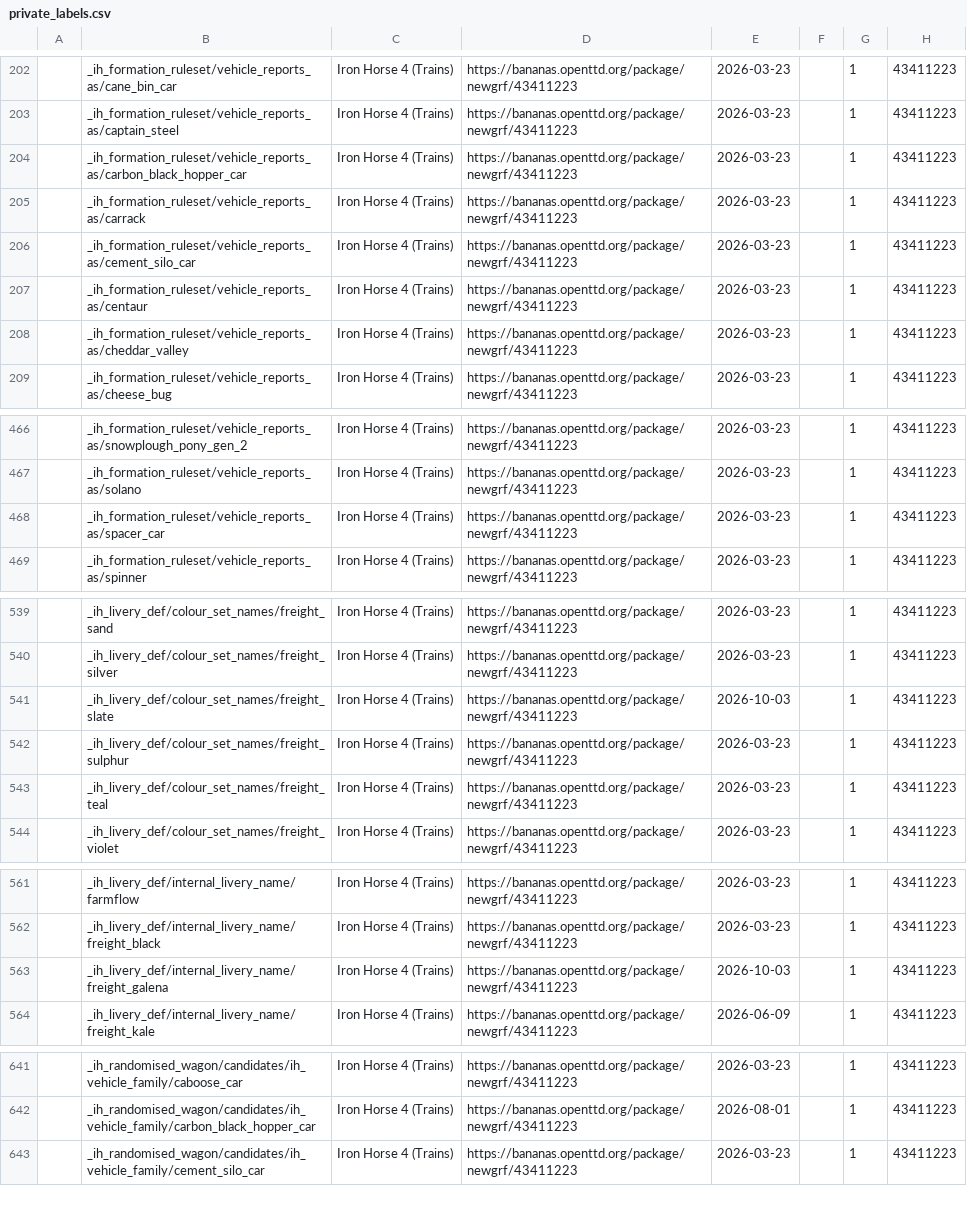
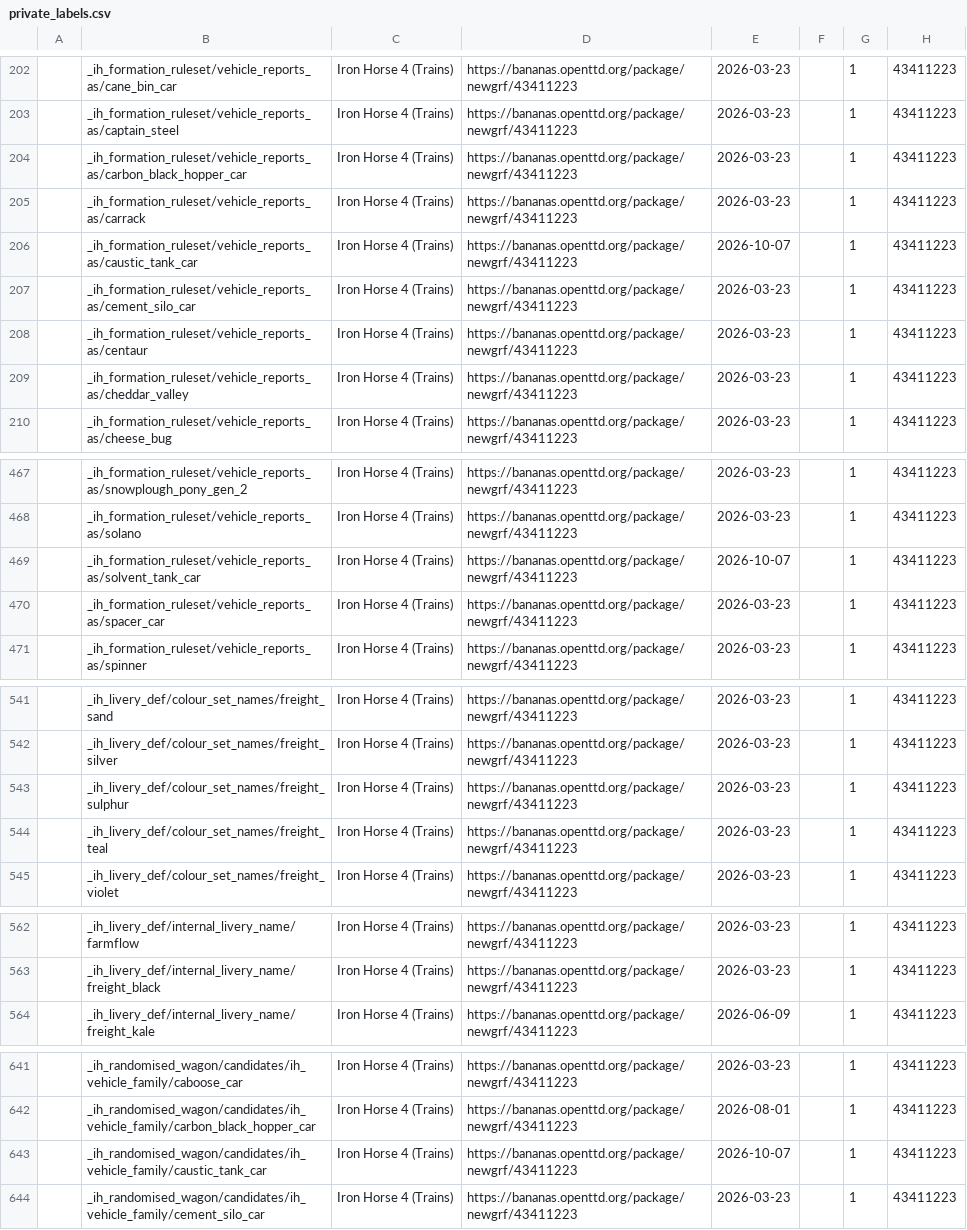
Before and after one commit to Rito13/BaNaNaS-get_badge_labels, a CSV file: gen_docs/badges/private_labels.csv, drawn as a sheet; only a part is shown, gaps mark what is left out; the diff covers the shown part only.

```diff
--- a/gen_docs/badges/private_labels.csv
+++ b/gen_docs/badges/private_labels.csv
@@ -205,2 +205,3 @@
 ,"_ih_formation_ruleset/vehicle_reports_as/carrack","Iron Horse 4 (Trains)",https://bananas.openttd.org/package/newgrf/43411223,2026-03-23,"",1,"43411223"
+,"_ih_formation_ruleset/vehicle_reports_as/caustic_tank_car","Iron Horse 4 (Trains)",https://bananas.openttd.org/package/newgrf/43411223,2026-10-07,"",1,"43411223"
 ,"_ih_formation_ruleset/vehicle_reports_as/cement_silo_car","Iron Horse 4 (Trains)",https://bananas.openttd.org/package/newgrf/43411223,2026-03-23,"",1,"43411223"
@@ -467,2 +468,3 @@
 ,"_ih_formation_ruleset/vehicle_reports_as/solano","Iron Horse 4 (Trains)",https://bananas.openttd.org/package/newgrf/43411223,2026-03-23,"",1,"43411223"
+,"_ih_formation_ruleset/vehicle_reports_as/solvent_tank_car","Iron Horse 4 (Trains)",https://bananas.openttd.org/package/newgrf/43411223,2026-10-07,"",1,"43411223"
 ,"_ih_formation_ruleset/vehicle_reports_as/spacer_car","Iron Horse 4 (Trains)",https://bananas.openttd.org/package/newgrf/43411223,2026-03-23,"",1,"43411223"
@@ -540,3 +542,2 @@
 ,"_ih_livery_def/colour_set_names/freight_silver","Iron Horse 4 (Trains)",https://bananas.openttd.org/package/newgrf/43411223,2026-03-23,"",1,"43411223"
-,"_ih_livery_def/colour_set_names/freight_slate","Iron Horse 4 (Trains)",https://bananas.openttd.org/package/newgrf/43411223,2026-10-03,"",1,"43411223"
 ,"_ih_livery_def/colour_set_names/freight_sulphur","Iron Horse 4 (Trains)",https://bananas.openttd.org/package/newgrf/43411223,2026-03-23,"",1,"43411223"
@@ -562,3 +563,2 @@
 ,"_ih_livery_def/internal_livery_name/freight_black","Iron Horse 4 (Trains)",https://bananas.openttd.org/package/newgrf/43411223,2026-03-23,"",1,"43411223"
-,"_ih_livery_def/internal_livery_name/freight_galena","Iron Horse 4 (Trains)",https://bananas.openttd.org/package/newgrf/43411223,2026-10-03,"",1,"43411223"
 ,"_ih_livery_def/internal_livery_name/freight_kale","Iron Horse 4 (Trains)",https://bananas.openttd.org/package/newgrf/43411223,2026-06-09,"",1,"43411223"
@@ -642,2 +642,3 @@
 ,"_ih_randomised_wagon/candidates/ih_vehicle_family/carbon_black_hopper_car","Iron Horse 4 (Trains)",https://bananas.openttd.org/package/newgrf/43411223,2026-08-01,"",1,"43411223"
+,"_ih_randomised_wagon/candidates/ih_vehicle_family/caustic_tank_car","Iron Horse 4 (Trains)",https://bananas.openttd.org/package/newgrf/43411223,2026-10-07,"",1,"43411223"
 ,"_ih_randomised_wagon/candidates/ih_vehicle_family/cement_silo_car","Iron Horse 4 (Trains)",https://bananas.openttd.org/package/newgrf/43411223,2026-03-23,"",1,"43411223"
```
Also changed, not shown: 3 added rows elsewhere in this file, gen_docs/badges/aging_badly_labels.csv, gen_docs/badges/public_labels.csv, 26 other files.
